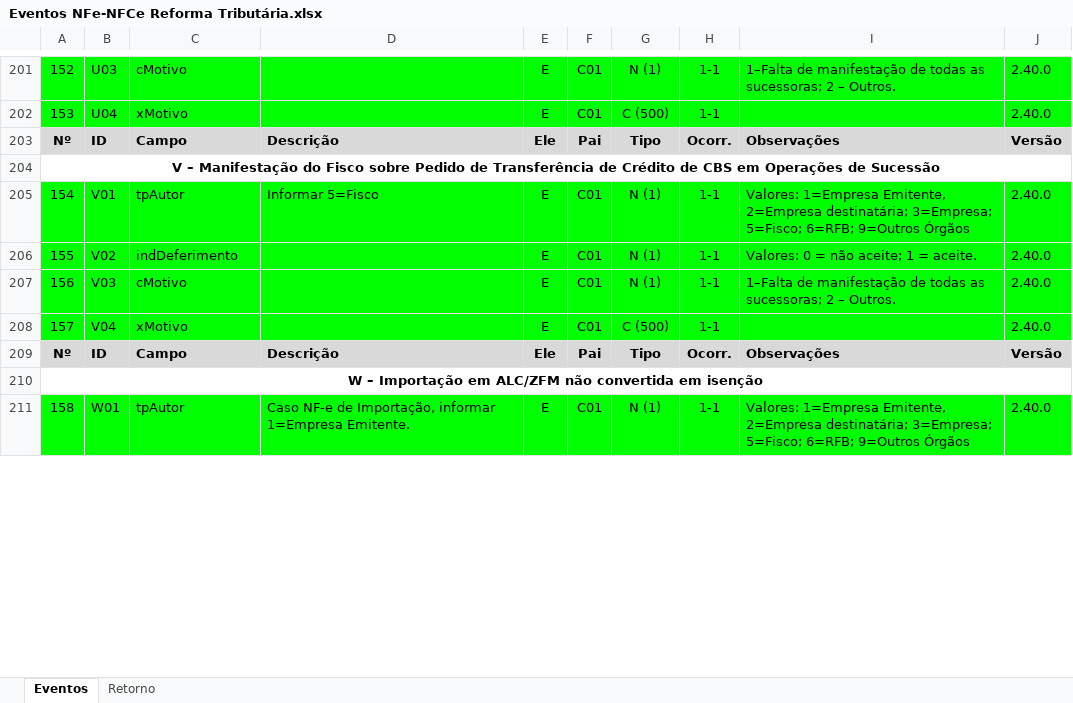
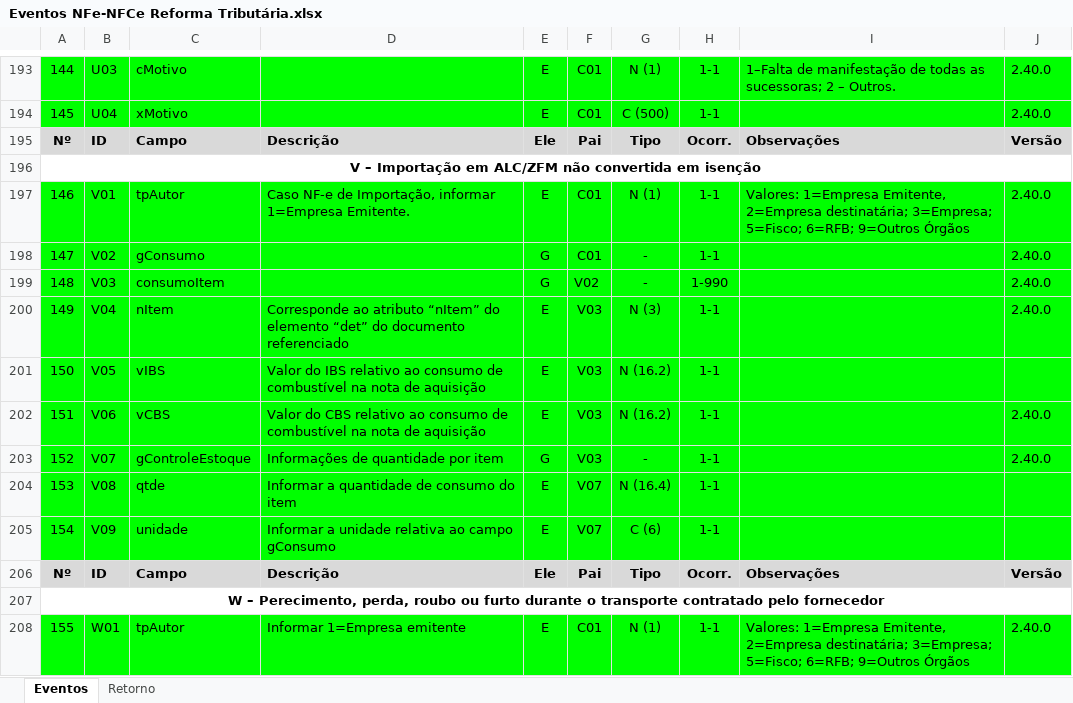
Before and after one commit to migrate-company/integracao-InvoiCy-BR, an Excel workbook: Layout Integração - Reforma Tributária/Eventos NFe-NFCe Reforma Tributária.xlsx, sheet Eventos, drawn as a sheet; only a part is shown, gaps mark what is left out; values as stored, in another font and other column widths than the file's, no borders; charts and pictures not drawn; removed rows and columns are numbered as before the commit, all else as after; the diff covers the shown part only; the diff names each change by its address in the sheet, - before the commit and + after, or states it on an @@ line.

Commit message:
Update de layout

```diff
--- a/Layout Integração - Reforma Tributária/Eventos NFe-NFCe Reforma Tributária.xlsx (sheet Eventos)
+++ b/Layout Integração - Reforma Tributária/Eventos NFe-NFCe Reforma Tributária.xlsx (sheet Eventos)
@@ column A renumbered from row 131 down @@
-D197: Informar 5=Fisco
+D197: Caso NF-e de Importação, informar 1=Empresa Emitente.
-C198: indDeferimento
+C198: gConsumo
-E198: E
+E198: G
-G198: N (1)
+G198: -
-I198: Valores: 0 = não aceite; 1 = aceite.
+I198: (empty)
-row 207: 156 | V03 | cMotivo |  | E | C01 | N (1) | 1-1 | 1–Falta de manifestação de todas as sucessoras; 2 – Outros. | 2.40.0
+row 199: 148 | V03 | consumoItem |  | G | V02 | - | 1-990 |  | 2.40.0
-C200: xMotivo
+C200: nItem
-D200: (empty)
+D200: Corresponde ao atributo “nItem” do elemento “det” do documento referenciado
-F200: C01
+F200: V03
-G200: C (500)
+G200: N (3)
+row 201: 150 | V05 | vIBS | Valor do IBS relativo ao consumo de combustível na nota de aquisição | E | V03 | N (16.2) | 1-1
+row 202: 151 | V06 | vCBS | Valor do CBS relativo ao consumo de combustível na nota de aquisição | E | V03 | N (16.2) | 1-1 |  | 2.40.0
+row 203: 152 | V07 | gControleEstoque | Informações de quantidade por item | G | V03 | - | 1-1 |  | 2.40.0
+row 204: 153 | V08 | qtde | Informar a quantidade de consumo do item | E | V07 | N (16.4) | 1-1
+row 205: 154 | V09 | unidade | Informar a unidade relativa ao campo gConsumo | E | V07 | C (6) | 1-1
-D208: Caso NF-e de Importação, informar 1=Empresa Emitente.
+D208: Informar 1=Empresa emitente
```
Also changed, not shown: 6 added rows, 25 removed rows, 2 moved rows, 99 edited cells, cell formats and merged cells elsewhere in this sheet, formulas that keep their value.
